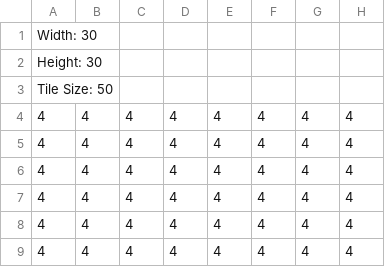
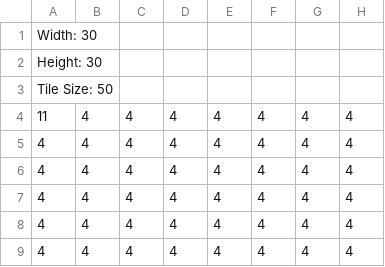
Before and after one commit to ksxjltze/GAM150, a CSV file: Resources/Levels/collision.csv, drawn as a sheet; only a part is shown; the diff names each change by its address in the sheet, - before the commit and + after, or states it on an @@ line.

```diff
--- a/Resources/Levels/collision.csv
+++ b/Resources/Levels/collision.csv
-A4: 4
+A4: 11
```
Also changed, not shown: 3 other files.
